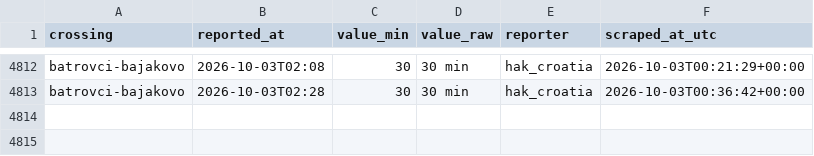
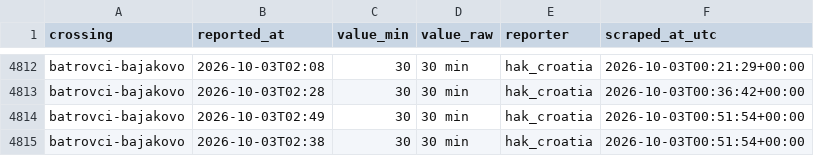
Before and after one commit to brankojosipovic/border-wait, a CSV file: data/batrovci-bajakovo.csv, drawn as a sheet; only a part is shown, gaps mark what is left out; the diff names each change by its address in the sheet, - before the commit and + after, or states it on an @@ line.

```diff
--- a/data/batrovci-bajakovo.csv
+++ b/data/batrovci-bajakovo.csv
+row 4814: batrovci-bajakovo | 2026-10-03T02:49 | 30 | 30 min | hak_croatia | 2026-10-03T00:51:54+00:00
+row 4815: batrovci-bajakovo | 2026-10-03T02:38 | 30 | 30 min | hak_croatia | 2026-10-03T00:51:54+00:00
```
Also changed, not shown: data/horgos-roszke.csv, data/roszke-horgos.csv, 1 other file.
